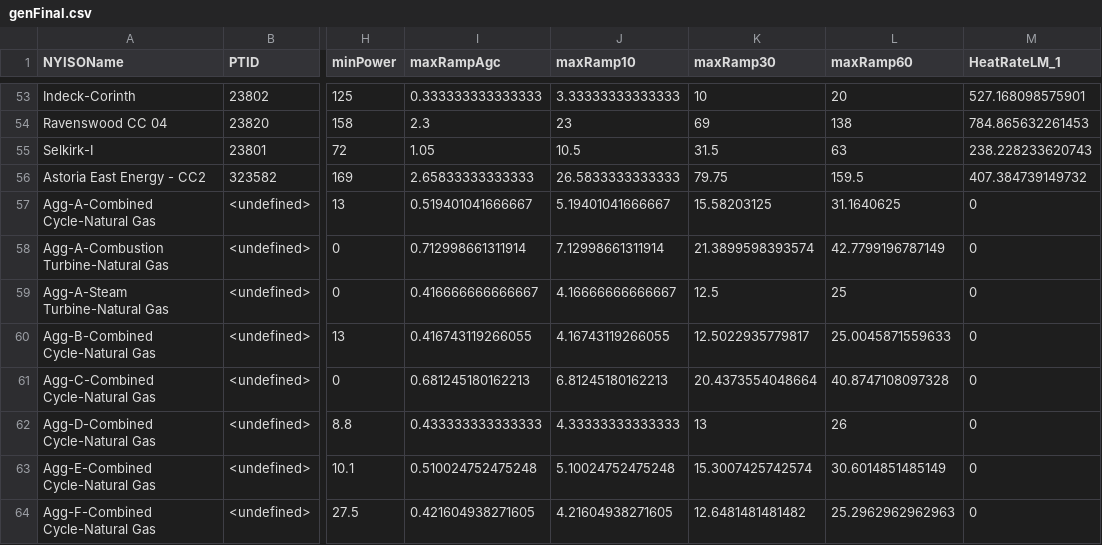
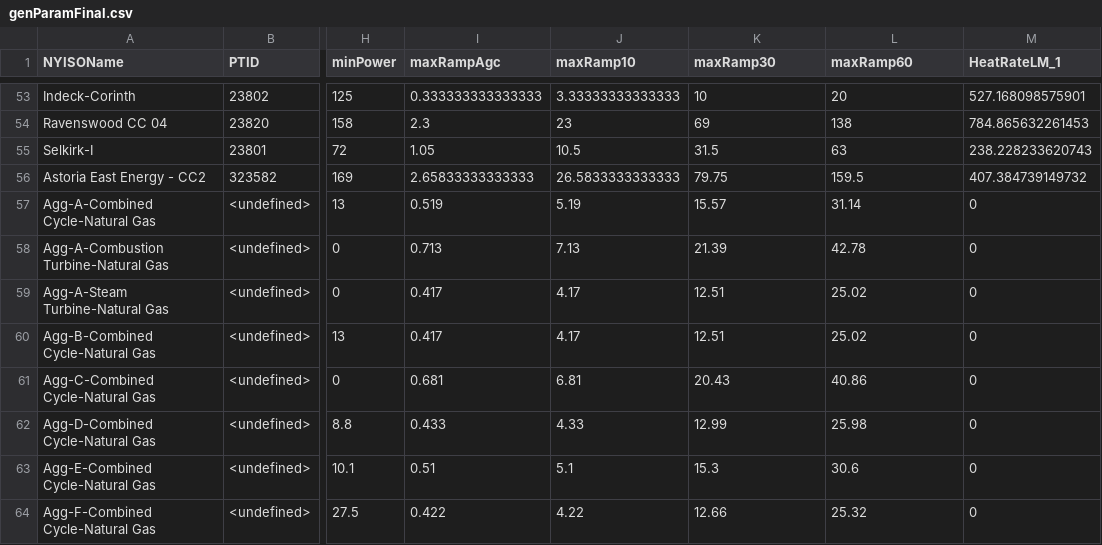
Before and after one commit to boyuan276/NY-Simple-Net, a CSV file: Data/genParamFinal.csv (was Data/genFinal.csv), drawn as a sheet; only a part is shown, gaps mark what is left out; the diff covers the shown part only; the diff names each change by its address in the sheet, - before the commit and + after, or states it on an @@ line.

Commit message:
update mpc gen with aggregated gen param

```diff
--- a/Data/genFinal.csv
+++ b/Data/genParamFinal.csv
-I57 (maxRampAgc): 0.519401041666667
+I57 (maxRampAgc): 0.519
-J57 (maxRamp10): 5.19401041666667
+J57 (maxRamp10): 5.19
-K57 (maxRamp30): 15.58203125
+K57 (maxRamp30): 15.57
-L57 (maxRamp60): 31.1640625
+L57 (maxRamp60): 31.14
-I58 (maxRampAgc): 0.712998661311914
+I58 (maxRampAgc): 0.713
-J58 (maxRamp10): 7.12998661311914
+J58 (maxRamp10): 7.13
-K58 (maxRamp30): 21.3899598393574
+K58 (maxRamp30): 21.39
-L58 (maxRamp60): 42.7799196787149
+L58 (maxRamp60): 42.78
-I59 (maxRampAgc): 0.416666666666667
+I59 (maxRampAgc): 0.417
-J59 (maxRamp10): 4.16666666666667
+J59 (maxRamp10): 4.17
-K59 (maxRamp30): 12.5
+K59 (maxRamp30): 12.51
-L59 (maxRamp60): 25
+L59 (maxRamp60): 25.02
-I60 (maxRampAgc): 0.416743119266055
+I60 (maxRampAgc): 0.417
-J60 (maxRamp10): 4.16743119266055
+J60 (maxRamp10): 4.17
-K60 (maxRamp30): 12.5022935779817
+K60 (maxRamp30): 12.51
-L60 (maxRamp60): 25.0045871559633
+L60 (maxRamp60): 25.02
-I61 (maxRampAgc): 0.681245180162213
+I61 (maxRampAgc): 0.681
-J61 (maxRamp10): 6.81245180162213
+J61 (maxRamp10): 6.81
-K61 (maxRamp30): 20.4373554048664
+K61 (maxRamp30): 20.43
-L61 (maxRamp60): 40.8747108097328
+L61 (maxRamp60): 40.86
-I62 (maxRampAgc): 0.433333333333333
+I62 (maxRampAgc): 0.433
-J62 (maxRamp10): 4.33333333333333
+J62 (maxRamp10): 4.33
-K62 (maxRamp30): 13
+K62 (maxRamp30): 12.99
-L62 (maxRamp60): 26
+L62 (maxRamp60): 25.98
-I63 (maxRampAgc): 0.510024752475248
+I63 (maxRampAgc): 0.51
-J63 (maxRamp10): 5.10024752475248
+J63 (maxRamp10): 5.1
-K63 (maxRamp30): 15.3007425742574
+K63 (maxRamp30): 15.3
-L63 (maxRamp60): 30.6014851485149
+L63 (maxRamp60): 30.6
-I64 (maxRampAgc): 0.421604938271605
+I64 (maxRampAgc): 0.422
-J64 (maxRamp10): 4.21604938271605
+J64 (maxRamp10): 4.22
-K64 (maxRamp30): 12.6481481481482
+K64 (maxRamp30): 12.66
-L64 (maxRamp60): 25.2962962962963
+L64 (maxRamp60): 25.32
```
Also changed, not shown: 48 edited cells elsewhere in this file, 6 other files.
